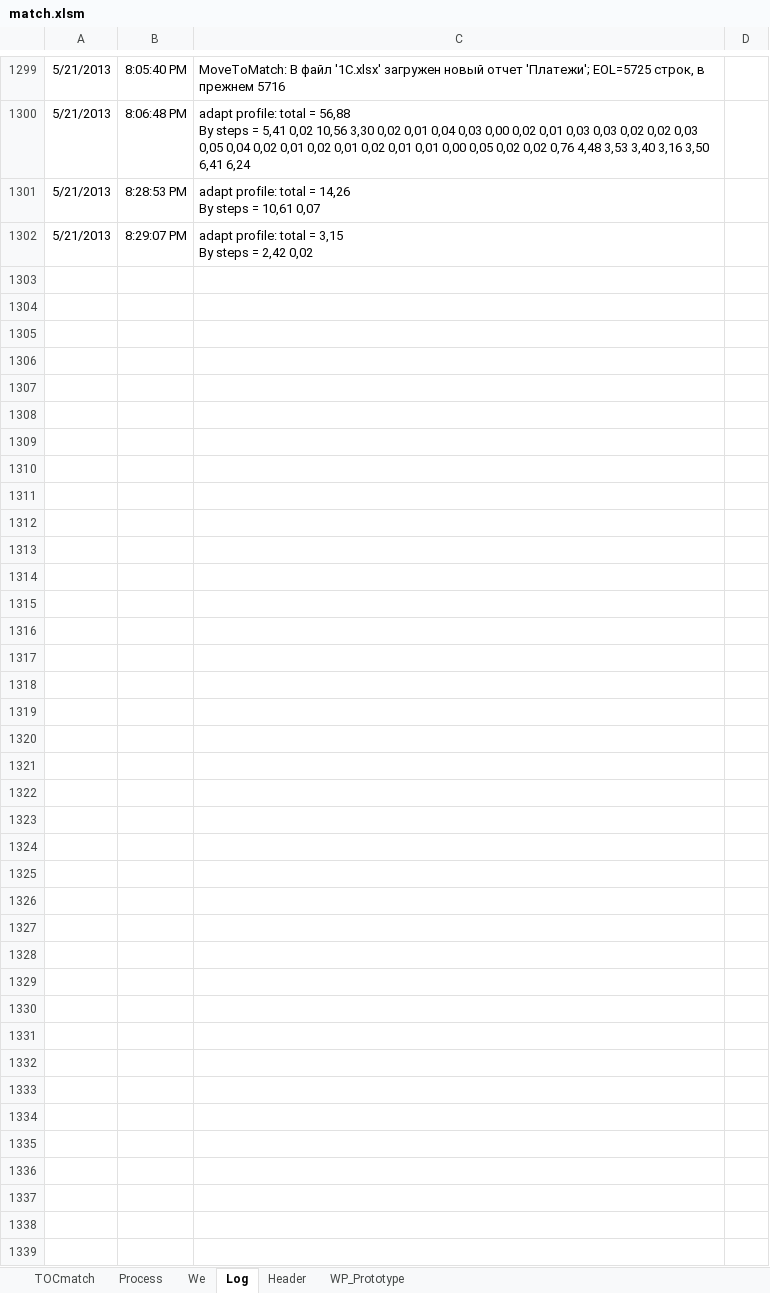
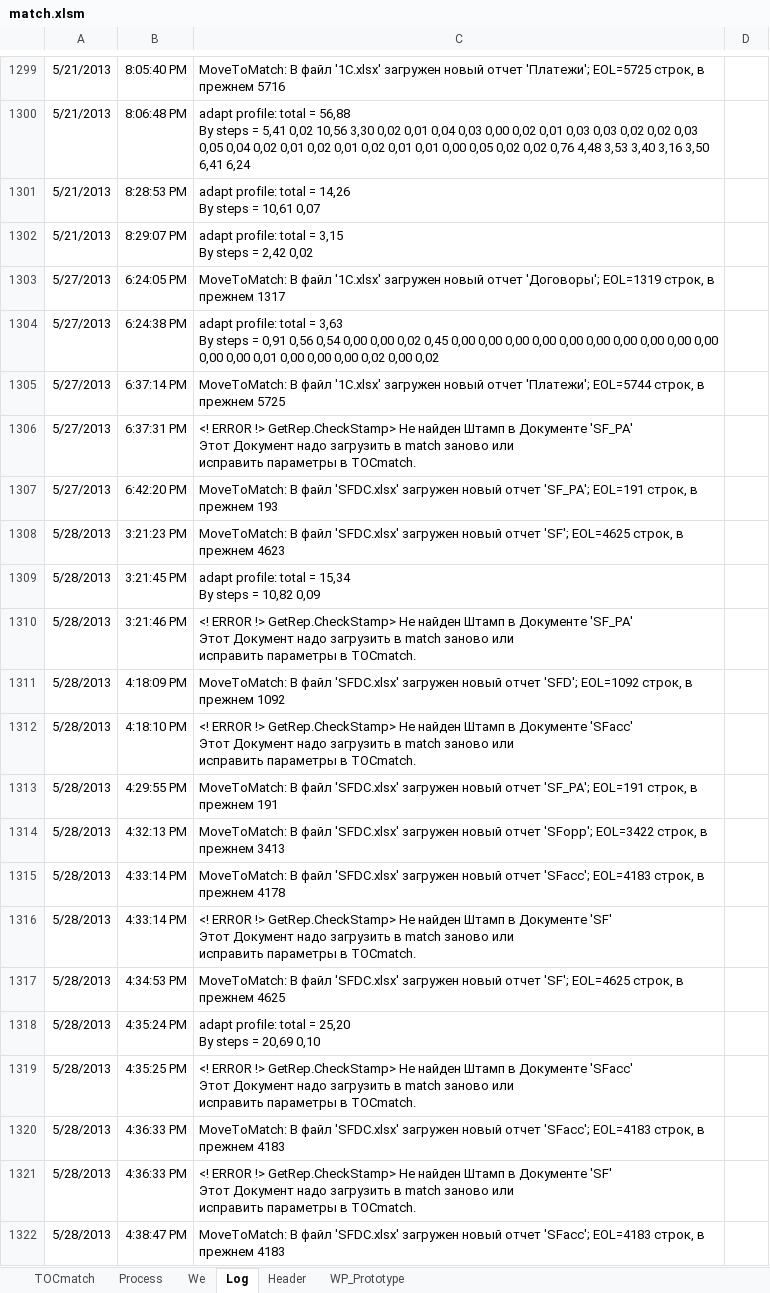
Before and after one commit to PavelKhrapkin/match, an Excel workbook: match2.0/match.xlsm, sheet Log, drawn as a sheet; only a part is shown, gaps mark what is left out; values as stored, in another font and other column widths than the file's, no borders; charts and pictures not drawn; ↵ is a line break in a cell; the diff covers the shown part only; the diff names each change by its address in the sheet, - before the commit and + after, or states it on an @@ line.

```diff
--- a/match2.0/match.xlsm (sheet Log)
+++ b/match2.0/match.xlsm (sheet Log)
+row 1303: 5/27/2013 | 6:24:05 PM | MoveToMatch: В файл '1C.xlsx' загружен новый отчет 'Договоры'; EOL=1319 строк, в прежнем 1317
+row 1304: 5/27/2013 | 6:24:38 PM | adapt profile: total = 3,63 ↵ By steps = 0,91 0,56 0,54 0,00 0,00 0,02 0,45 0,00 0,00 0,00 0,00 0,00 0,00 0,00 0,00 0,00 0,00 0,00 0,00 0,01 0,00 0,00 0,00 0,02 0,00 0,02
+row 1305: 5/27/2013 | 6:37:14 PM | MoveToMatch: В файл '1C.xlsx' загружен новый отчет 'Платежи'; EOL=5744 строк, в прежнем 5725
+row 1306: 5/27/2013 | 6:37:31 PM | <! ERROR !> GetRep.CheckStamp> Не найден Штамп в Документе 'SF_PA' ↵ Этот Документ надо загрузить в match заново или ↵ исправить параметры в TOCmatch.
+row 1307: 5/27/2013 | 6:42:20 PM | MoveToMatch: В файл 'SFDC.xlsx' загружен новый отчет 'SF_PA'; EOL=191 строк, в прежнем 193
+row 1308: 5/28/2013 | 3:21:23 PM | MoveToMatch: В файл 'SFDC.xlsx' загружен новый отчет 'SF'; EOL=4625 строк, в прежнем 4623
+row 1309: 5/28/2013 | 3:21:45 PM | adapt profile: total = 15,34 ↵ By steps = 10,82 0,09
+row 1310: 5/28/2013 | 3:21:46 PM | <! ERROR !> GetRep.CheckStamp> Не найден Штамп в Документе 'SF_PA' ↵ Этот Документ надо загрузить в match заново или ↵ исправить параметры в TOCmatch.
+row 1311: 5/28/2013 | 4:18:09 PM | MoveToMatch: В файл 'SFDC.xlsx' загружен новый отчет 'SFD'; EOL=1092 строк, в прежнем 1092
+row 1312: 5/28/2013 | 4:18:10 PM | <! ERROR !> GetRep.CheckStamp> Не найден Штамп в Документе 'SFacc' ↵ Этот Документ надо загрузить в match заново или ↵ исправить параметры в TOCmatch.
+row 1313: 5/28/2013 | 4:29:55 PM | MoveToMatch: В файл 'SFDC.xlsx' загружен новый отчет 'SF_PA'; EOL=191 строк, в прежнем 191
+row 1314: 5/28/2013 | 4:32:13 PM | MoveToMatch: В файл 'SFDC.xlsx' загружен новый отчет 'SFopp'; EOL=3422 строк, в прежнем 3413
+row 1315: 5/28/2013 | 4:33:14 PM | MoveToMatch: В файл 'SFDC.xlsx' загружен новый отчет 'SFacc'; EOL=4183 строк, в прежнем 4178
+row 1316: 5/28/2013 | 4:33:14 PM | <! ERROR !> GetRep.CheckStamp> Не найден Штамп в Документе 'SF' ↵ Этот Документ надо загрузить в match заново или ↵ исправить параметры в TOCmatch.
+row 1317: 5/28/2013 | 4:34:53 PM | MoveToMatch: В файл 'SFDC.xlsx' загружен новый отчет 'SF'; EOL=4625 строк, в прежнем 4625
+row 1318: 5/28/2013 | 4:35:24 PM | adapt profile: total = 25,20 ↵ By steps = 20,69 0,10
+row 1319: 5/28/2013 | 4:35:25 PM | <! ERROR !> GetRep.CheckStamp> Не найден Штамп в Документе 'SFacc' ↵ Этот Документ надо загрузить в match заново или ↵ исправить параметры в TOCmatch.
+row 1320: 5/28/2013 | 4:36:33 PM | MoveToMatch: В файл 'SFDC.xlsx' загружен новый отчет 'SFacc'; EOL=4183 строк, в прежнем 4183
+row 1321: 5/28/2013 | 4:36:33 PM | <! ERROR !> GetRep.CheckStamp> Не найден Штамп в Документе 'SF' ↵ Этот Документ надо загрузить в match заново или ↵ исправить параметры в TOCmatch.
+row 1322: 5/28/2013 | 4:38:47 PM | MoveToMatch: В файл 'SFDC.xlsx' загружен новый отчет 'SFacc'; EOL=4183 строк, в прежнем 4183
```
Also changed, not shown: 51 added rows and 1 edited cell elsewhere in this sheet, sheet TOCmatch, sheet Process, hidden cells.
